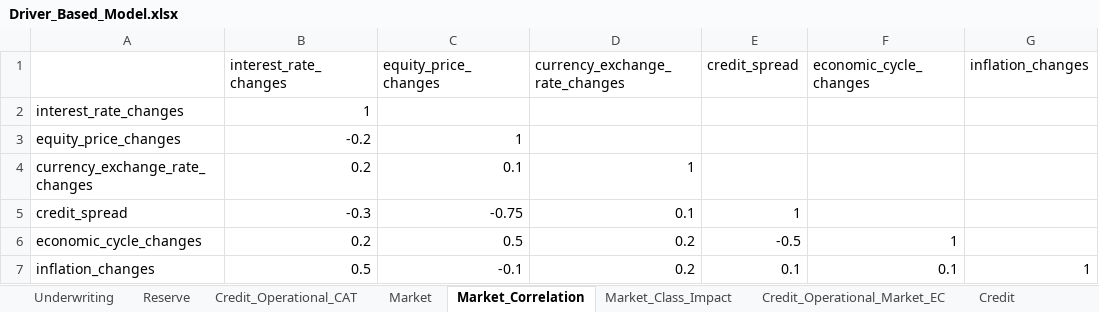
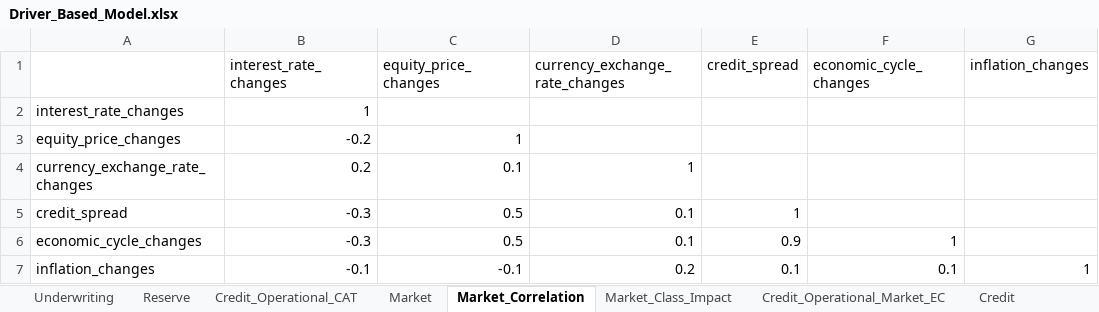
Before and after one commit to garvitna/IFOA_WG_Capital_Models, an Excel workbook: Driver_Based_Model.xlsx, sheet Market_Correlation, drawn as a sheet; values as stored, in another font and other column widths than the file's, no borders; the diff names each change by its address in the sheet, - before the commit and + after, or states it on an @@ line.

```diff
--- a/Driver_Based_Model.xlsx (sheet Market_Correlation)
+++ b/Driver_Based_Model.xlsx (sheet Market_Correlation)
-C5 (equity_price_changes): -0.75
+C5 (equity_price_changes): 0.5
-B6 (interest_rate_changes): 0.2
+B6 (interest_rate_changes): -0.3
-D6 (currency_exchange_rate_changes): 0.2
+D6 (currency_exchange_rate_changes): 0.1
-E6 (credit_spread): -0.5
+E6 (credit_spread): 0.9
-B7 (interest_rate_changes): 0.5
+B7 (interest_rate_changes): -0.1
```
Also changed, not shown: sheet Underwriting, sheet Market, sheet Reinsurance, sheet Credit_Operational_Market_EC, sheet Reserve, sheet Credit, 7 more sheets, Driver_Based_Model_Output.xlsx, 1 other file.
